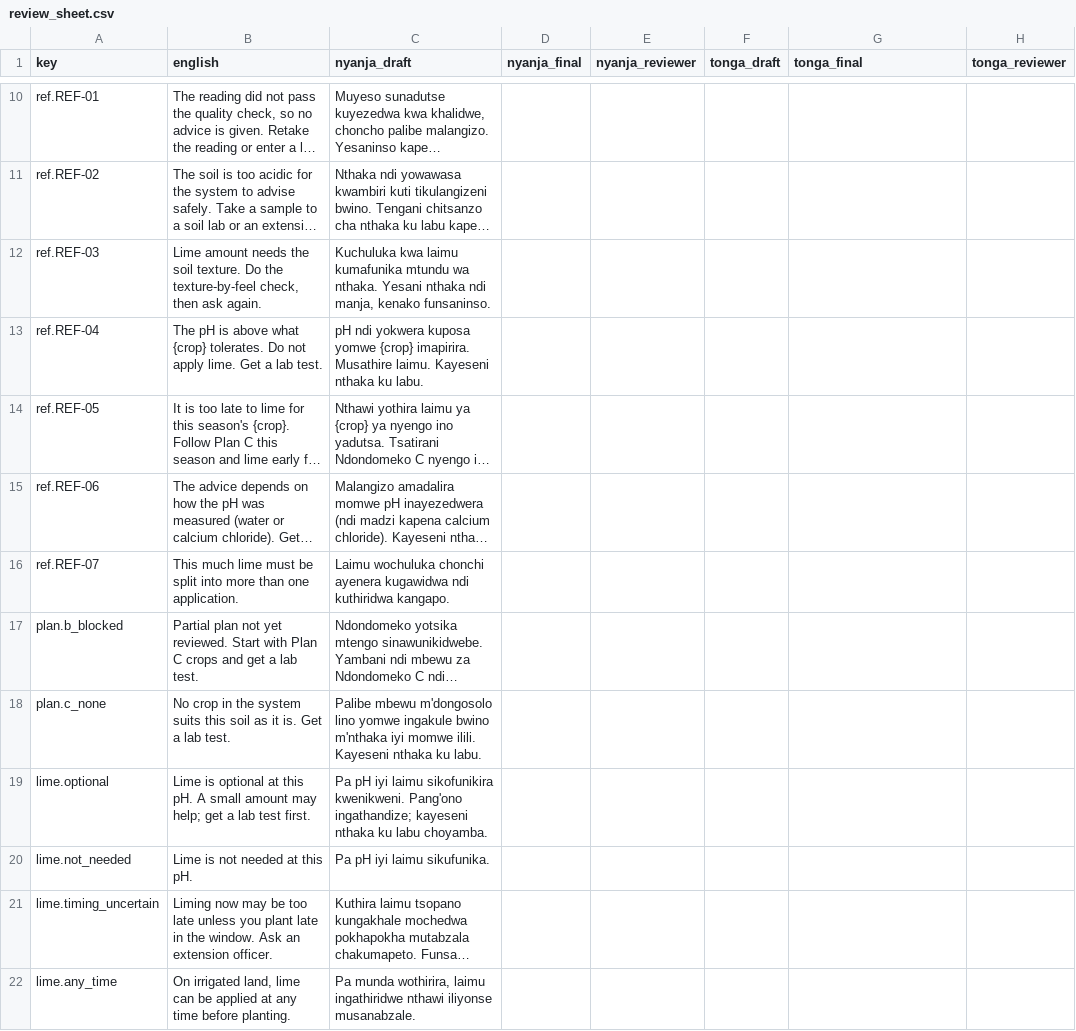
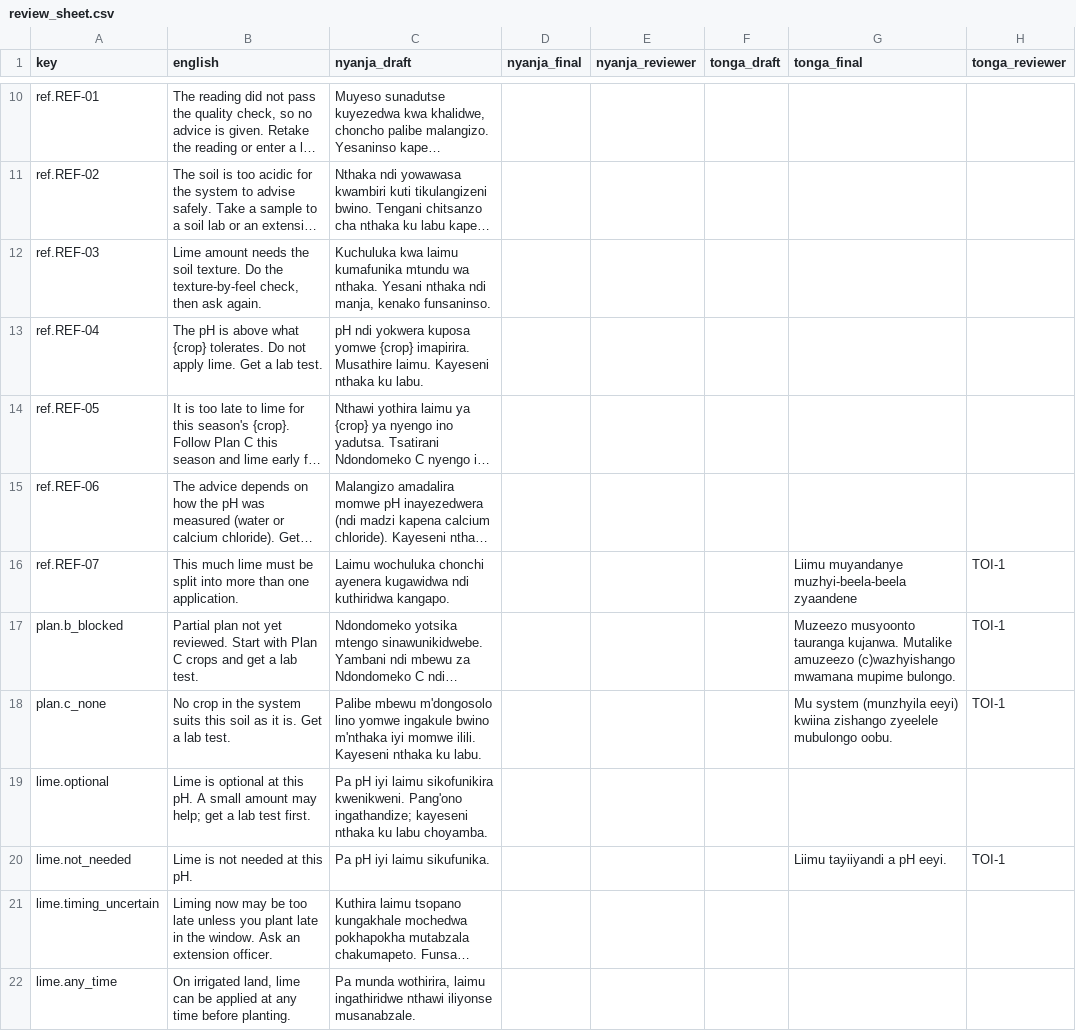
Before and after one commit to lush-is-him/soilsense-zm, a CSV file: docs/translations/review_sheet.csv, drawn as a sheet; only a part is shown, gaps mark what is left out; long unchanged cells end in …; the diff covers the shown part only; the diff names each change by its address in the sheet, - before the commit and + after, or states it on an @@ line.

```diff
--- a/docs/translations/review_sheet.csv
+++ b/docs/translations/review_sheet.csv
-G16 (tonga_final): (empty)
+G16 (tonga_final): Liimu muyandanye muzhyi-beela-beela zyaandene
-H16:H18 (tonga_reviewer): (empty)
+H16:H18 (tonga_reviewer): TOI-1
-G17 (tonga_final): (empty)
+G17 (tonga_final): Muzeezo musyoonto tauranga kujanwa. Mutalike amuzeezo (c)wazhyishango mwamana mupime bulongo.
-G18 (tonga_final): (empty)
+G18 (tonga_final): Mu system (munzhyila eeyi) kwiina zishango zyeelele mubulongo oobu.
-G20 (tonga_final): (empty)
+G20 (tonga_final): Liimu tayiiyandi a pH eeyi.
-H20 (tonga_reviewer): (empty)
+H20 (tonga_reviewer): TOI-1
```
Also changed, not shown: 1 added row and 72 edited cells elsewhere in this file, 8 other files.
